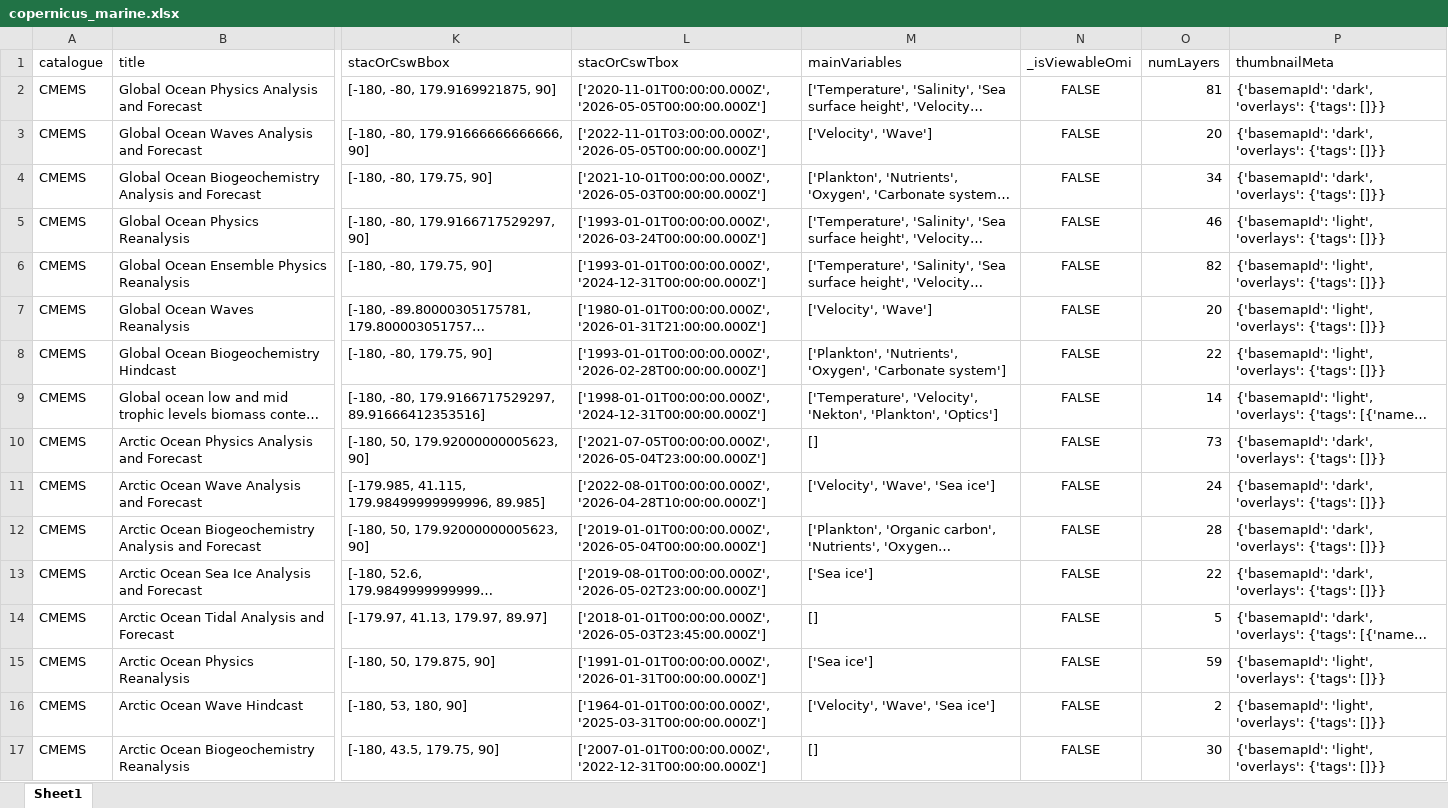
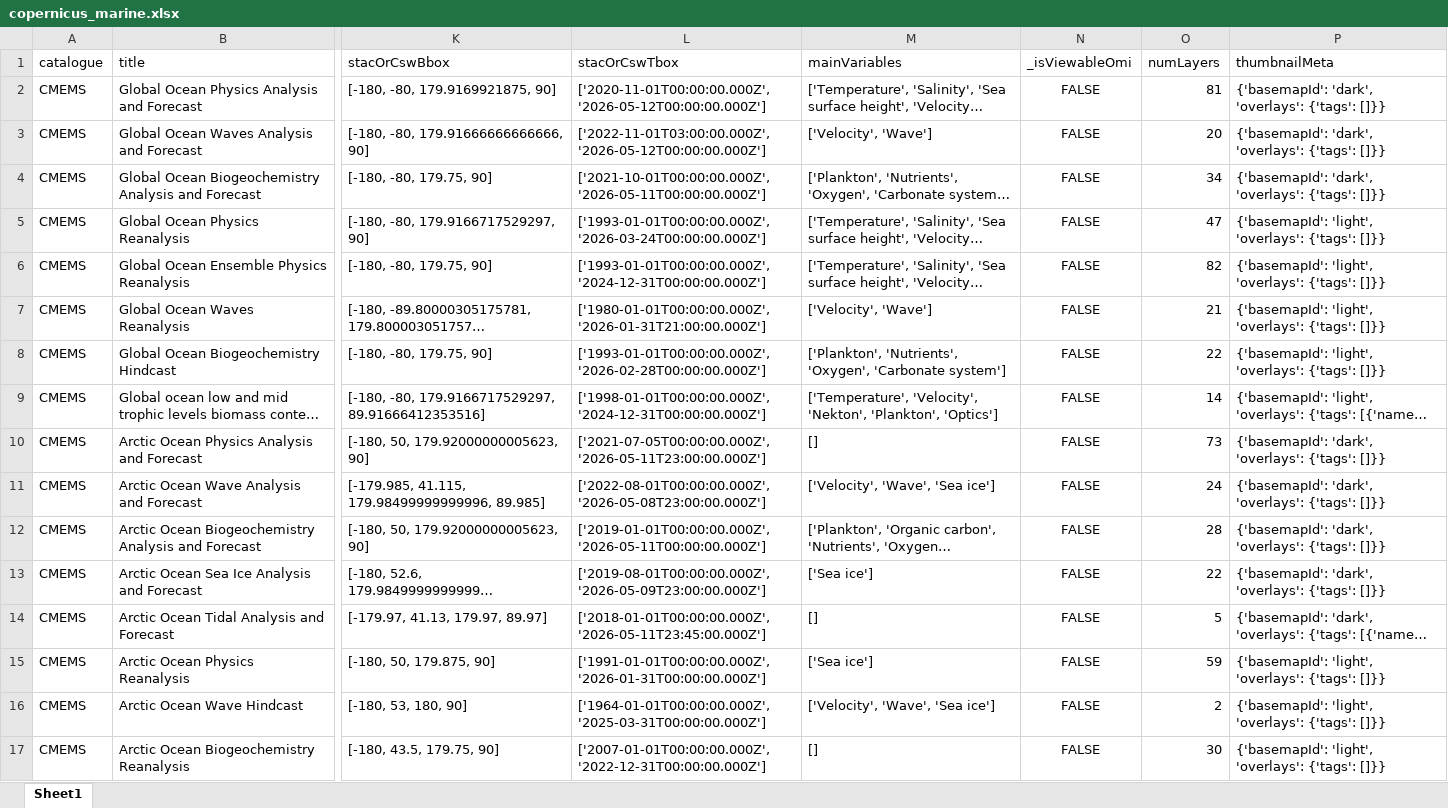
Before and after one commit to do-me/Copernicus-Services-Products-Metadata, an Excel workbook: outputs/excel/copernicus_marine.xlsx, sheet Sheet1, drawn as a sheet; only a part is shown, gaps mark what is left out; long unchanged cells end in …; values as stored, in another font and other column widths than the file's, no borders; the diff covers the shown part only; the diff names each change by its address in the sheet, - before the commit and + after, or states it on an @@ line.

```diff
--- a/outputs/excel/copernicus_marine.xlsx (sheet Sheet1)
+++ b/outputs/excel/copernicus_marine.xlsx (sheet Sheet1)
-L2 (stacOrCswTbox): ['2020-11-01T00:00:00.000Z', '2026-05-05T00:00:00.000Z']
+L2 (stacOrCswTbox): ['2020-11-01T00:00:00.000Z', '2026-05-12T00:00:00.000Z']
-L3 (stacOrCswTbox): ['2022-11-01T03:00:00.000Z', '2026-05-05T00:00:00.000Z']
+L3 (stacOrCswTbox): ['2022-11-01T03:00:00.000Z', '2026-05-12T00:00:00.000Z']
-L4 (stacOrCswTbox): ['2021-10-01T00:00:00.000Z', '2026-05-03T00:00:00.000Z']
+L4 (stacOrCswTbox): ['2021-10-01T00:00:00.000Z', '2026-05-11T00:00:00.000Z']
-O5 (numLayers): 46
+O5 (numLayers): 47
-O7 (numLayers): 20
+O7 (numLayers): 21
-L10 (stacOrCswTbox): ['2021-07-05T00:00:00.000Z', '2026-05-04T23:00:00.000Z']
+L10 (stacOrCswTbox): ['2021-07-05T00:00:00.000Z', '2026-05-11T23:00:00.000Z']
-L11 (stacOrCswTbox): ['2022-08-01T00:00:00.000Z', '2026-04-28T10:00:00.000Z']
+L11 (stacOrCswTbox): ['2022-08-01T00:00:00.000Z', '2026-05-08T23:00:00.000Z']
-L12 (stacOrCswTbox): ['2019-01-01T00:00:00.000Z', '2026-05-04T00:00:00.000Z']
+L12 (stacOrCswTbox): ['2019-01-01T00:00:00.000Z', '2026-05-11T00:00:00.000Z']
-L13 (stacOrCswTbox): ['2019-08-01T00:00:00.000Z', '2026-05-02T23:00:00.000Z']
+L13 (stacOrCswTbox): ['2019-08-01T00:00:00.000Z', '2026-05-09T23:00:00.000Z']
-L14 (stacOrCswTbox): ['2018-01-01T00:00:00.000Z', '2026-05-03T23:45:00.000Z']
+L14 (stacOrCswTbox): ['2018-01-01T00:00:00.000Z', '2026-05-11T23:45:00.000Z']
```
Also changed, not shown: 110 edited cells elsewhere in this sheet, outputs/excel/copernicus_atmosphere.xlsx, outputs/excel/copernicus_climate.xlsx, 23 other files.
